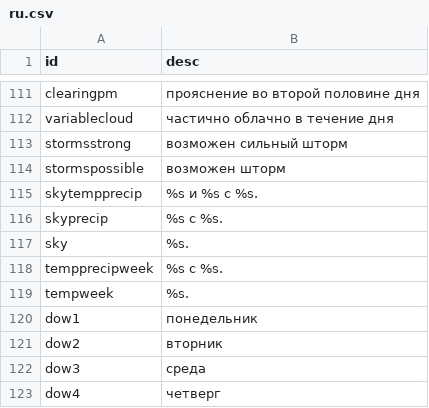
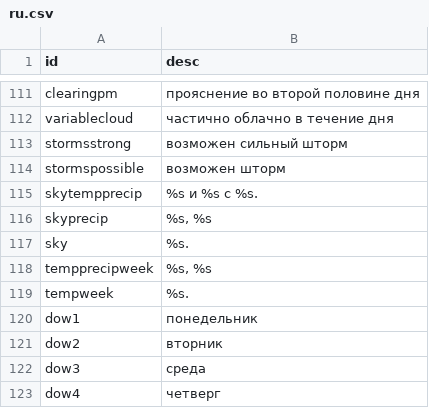
Before and after one commit to visualcrossing/Languages, a CSV file: src/ru.csv, drawn as a sheet; only a part is shown, gaps mark what is left out.

Commit message:
Update ru.csv

```diff
--- a/src/ru.csv
+++ b/src/ru.csv
@@ -115,5 +115,5 @@ stormspossible,возможен шторм
 skytempprecip,%s и %s с %s.
-skyprecip,%s с %s.
+skyprecip,"%s, %s"
 sky,%s.
-tempprecipweek,%s с %s.
+tempprecipweek,"%s, %s"
 tempweek,%s.
```
